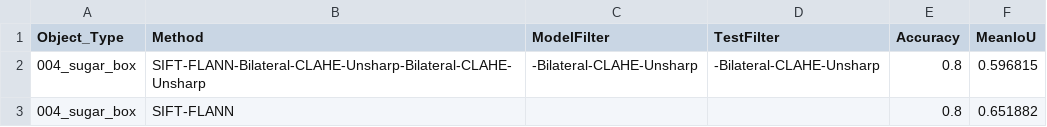
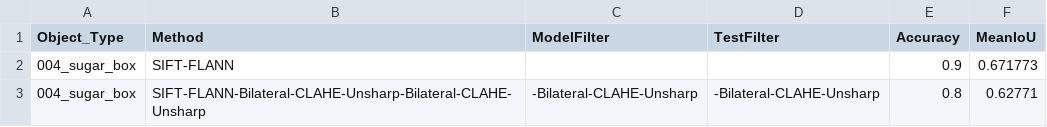
Before and after one commit to boorgoof/Object-detection-and-feature-matching, a CSV file: output/004_sugar_box/DetectionLog.csv, drawn as a sheet.

Commit message:
main detectionObjects order

```diff
--- a/output/004_sugar_box/DetectionLog.csv
+++ b/output/004_sugar_box/DetectionLog.csv
@@ -1,3 +1,3 @@
 Object_Type,Method,ModelFilter,TestFilter,Accuracy,MeanIoU
-004_sugar_box,SIFT-FLANN-Bilateral-CLAHE-Unsharp-Bilateral-CLAHE-Unsharp,-Bilateral-CLAHE-Unsharp,-Bilateral-CLAHE-Unsharp,0.8,0.596815
-004_sugar_box,SIFT-FLANN,,,0.8,0.651882
+004_sugar_box,SIFT-FLANN,,,0.9,0.671773
+004_sugar_box,SIFT-FLANN-Bilateral-CLAHE-Unsharp-Bilateral-CLAHE-Unsharp,-Bilateral-CLAHE-Unsharp,-Bilateral-CLAHE-Unsharp,0.8,0.62771
```
Also changed, not shown: output/006_mustard_bottle/DetectionLog.csv, output/035_power_drill/DetectionLog.csv, 51 other files.
